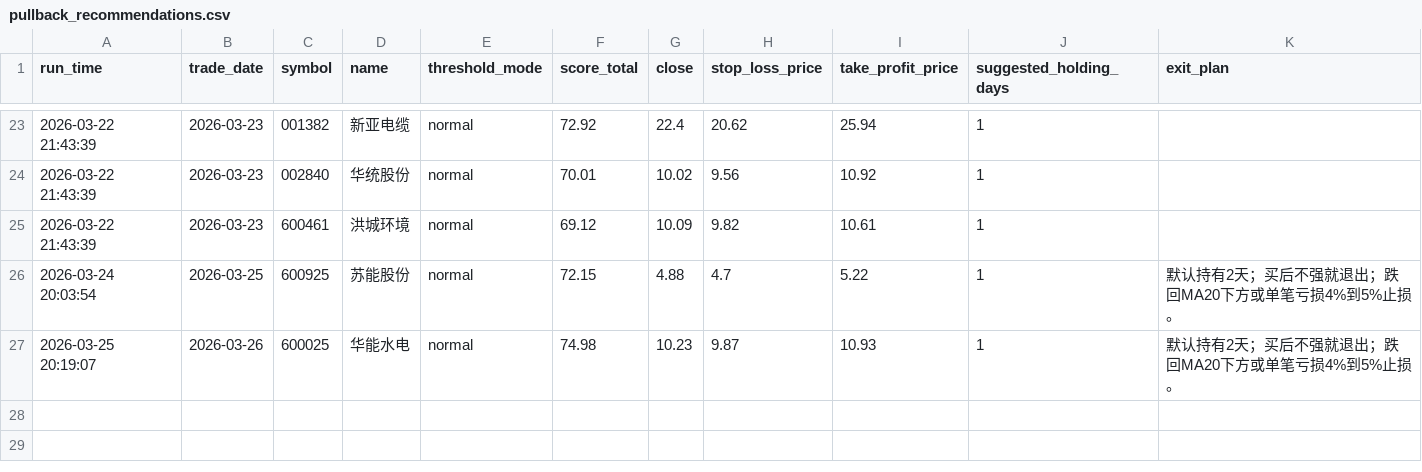
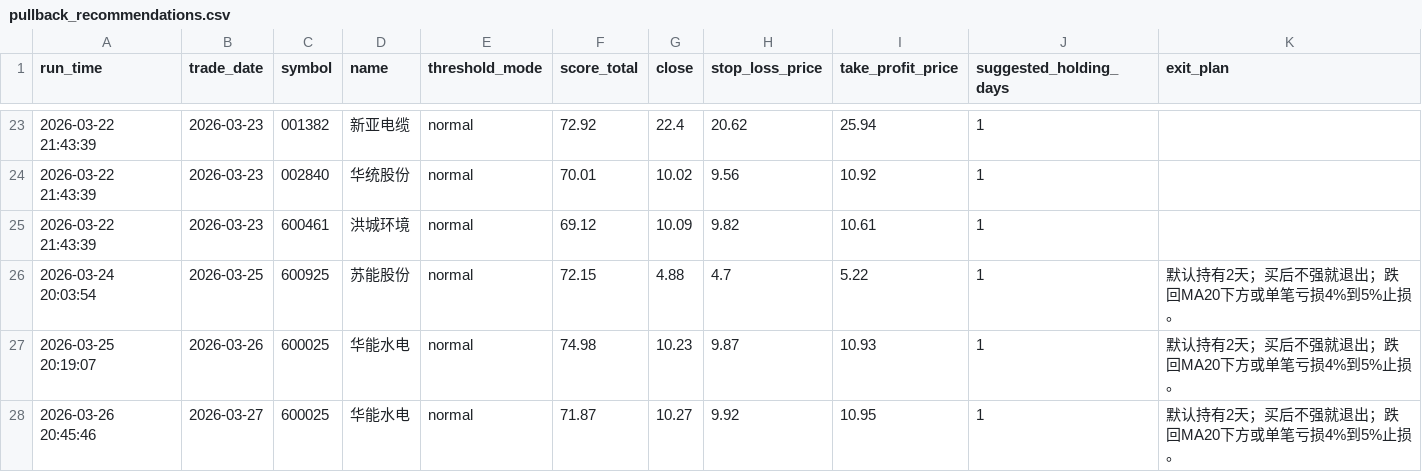
Before and after one commit to wuweiyuan/facai, a CSV file: reports/pullback_recommendations.csv, drawn as a sheet; only a part is shown, gaps mark what is left out; the diff names each change by its address in the sheet, - before the commit and + after, or states it on an @@ line.

```diff
--- a/reports/pullback_recommendations.csv
+++ b/reports/pullback_recommendations.csv
+row 28: 2026-03-26 20:45:46 | 2026-03-27 | 600025 | 华能水电 | normal | 71.87 | 10.27 | 9.92 | 10.95 | 1 | 默认持有2天；买后不强就退出；跌回MA20下方或单笔亏损4%到5%止损。
```
Also changed, not shown: reports/adaptive_runs.csv, 3 other files.
